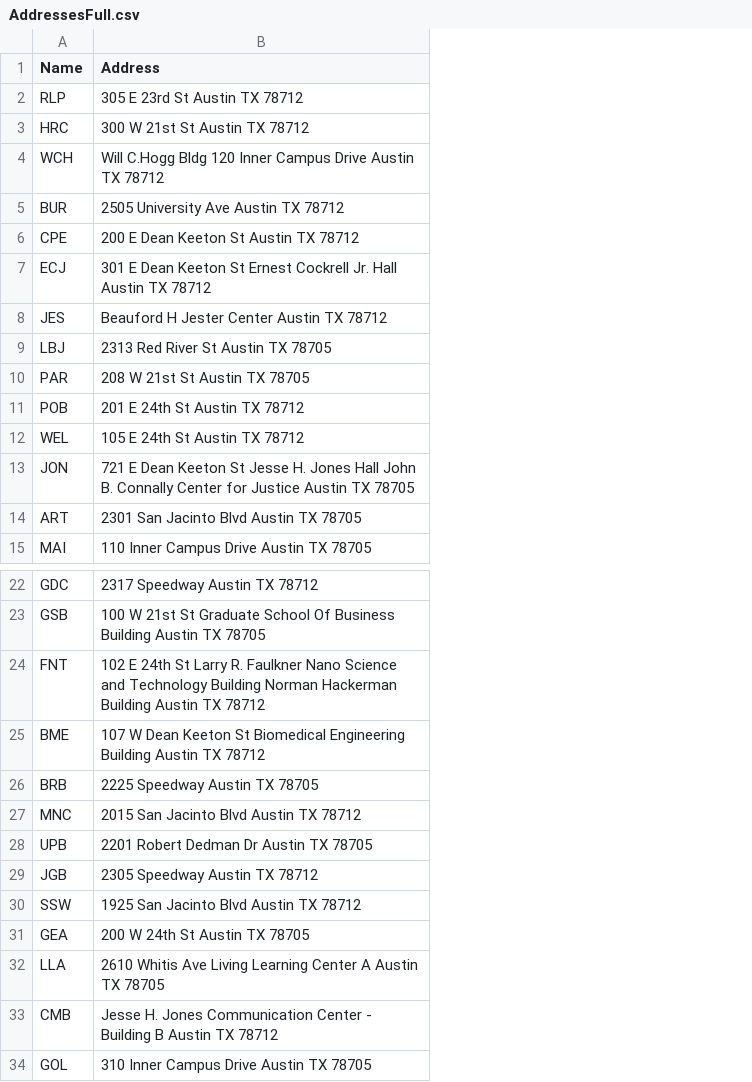
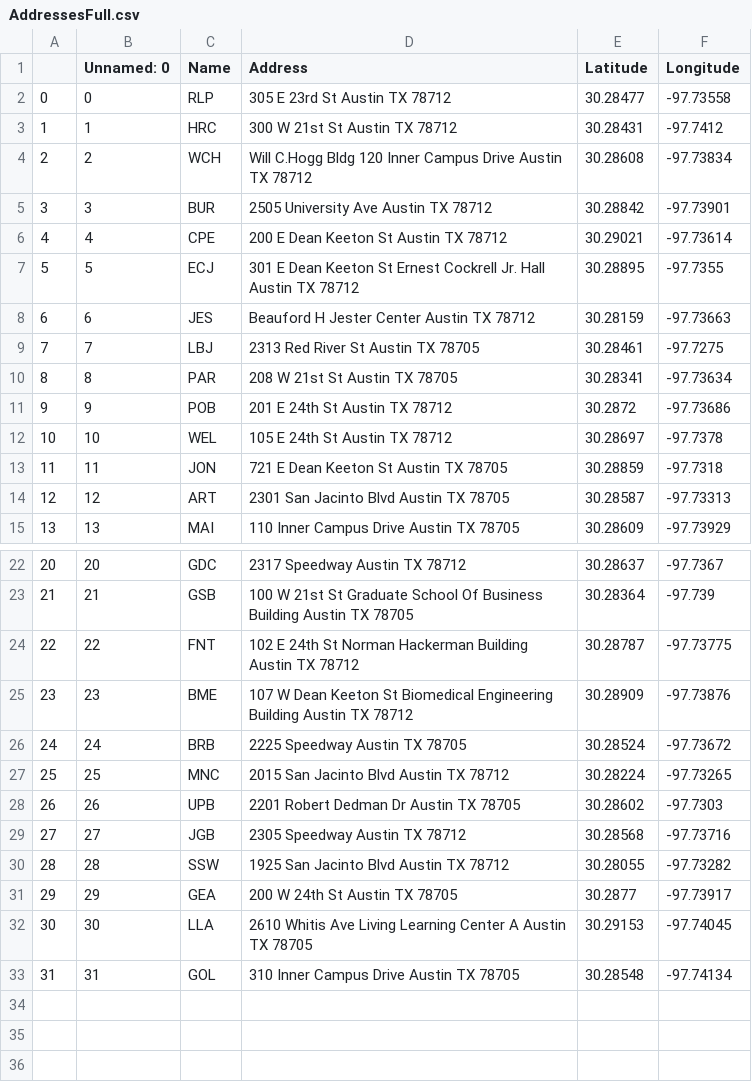
Before and after one commit to stephen-jsmith/CE311K, a CSV file: Data/AddressesFull.csv, drawn as a sheet; only a part is shown, gaps mark what is left out; removed rows and columns are numbered as before the commit, all else as after; the diff names each change by its address in the sheet, - before the commit and + after, or states it on an @@ line.

```diff
--- a/Data/AddressesFull.csv
+++ b/Data/AddressesFull.csv
+column A, rows 2-15: 0 | 1 | 2 | 3 | 4 | 5 | 6 | 7 | 8 | 9 | 10 | 11 | 12 | 13; rows 22-33: 20 | 21 | 22 | 23 | 24 | 25 | 26 | 27 | 28 | 29 | 30 | 31
+column B (Unnamed: 0), rows 2-15: 0 | 1 | 2 | 3 | 4 | 5 | 6 | 7 | 8 | 9 | 10 | 11 | 12 | 13; rows 22-33: 20 | 21 | 22 | 23 | 24 | 25 | 26 | 27 | 28 | 29 | 30 | 31
+column E (Latitude), rows 2-15: 30.28477 | 30.28431 | 30.28608 | 30.28842 | 30.29021 | 30.28895 | 30.28159 | 30.28461 | 30.28341 | 30.2872 | 30.28697 | 30.28859 | 30.28587 | 30.28609; rows 22-33: 30.28637 | 30.28364 | 30.28787 | 30.28909 | 30.28524 | 30.28224 | 30.28602 | 30.28568 | 30.28055 | 30.2877 | 30.29153 | 30.28548
+column F (Longitude), rows 2-15: -97.73558 | -97.7412 | -97.73834 | -97.73901 | -97.73614 | -97.7355 | -97.73663 | -97.7275 | -97.73634 | -97.73686 | -97.7378 | -97.7318 | -97.73313 | -97.73929; rows 22-33: -97.7367 | -97.739 | -97.73775 | -97.73876 | -97.73672 | -97.73265 | -97.7303 | -97.73716 | -97.73282 | -97.73917 | -97.74045 | -97.74134
-D13 (Address): …Keeton St Jesse H. Jones Hall John B. Connally Center for Justice Austin TX…
+D13 (Address): …Keeton St Austin TX…
-D24 (Address): …24th St Larry R. Faulkner Nano Science and Technology Building Norman Hackerman…
+D24 (Address): …24th St Norman Hackerman…
-row 33: CMB | Jesse H. Jones Communication Center - Building B Austin TX 78712
```
Also changed, not shown: Data/AddressesTest.csv, 5 other files.
